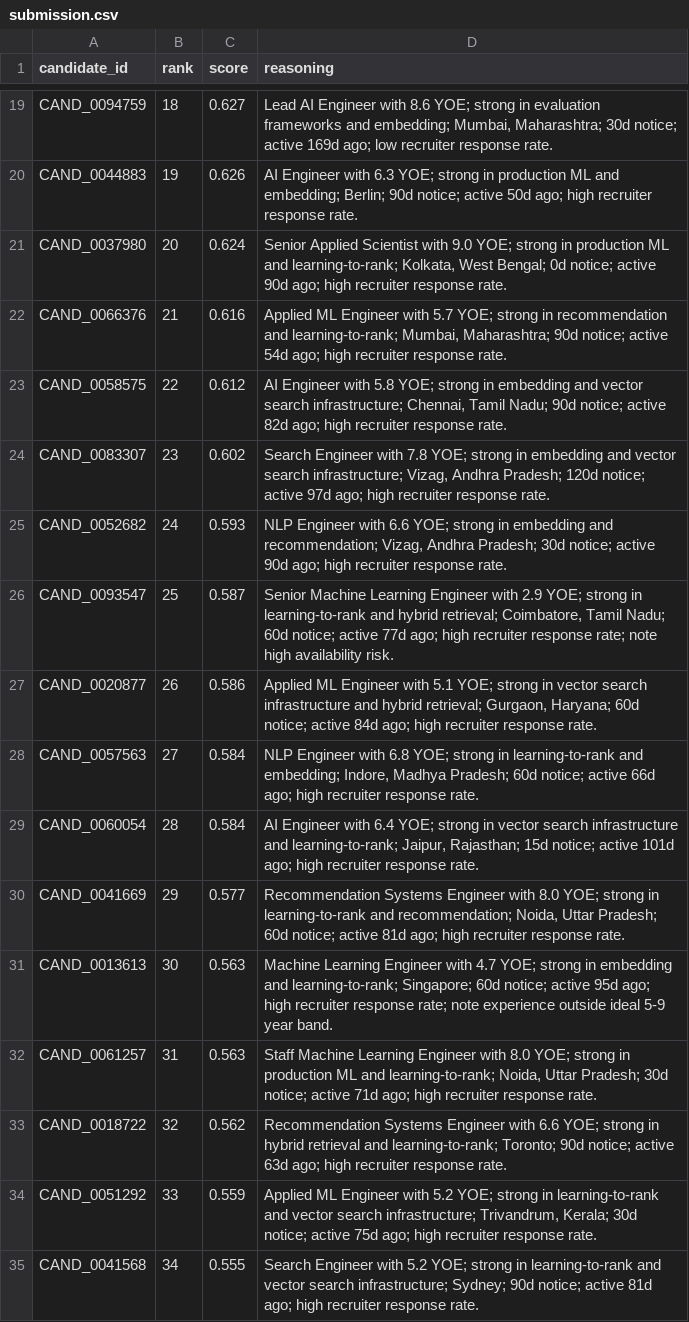
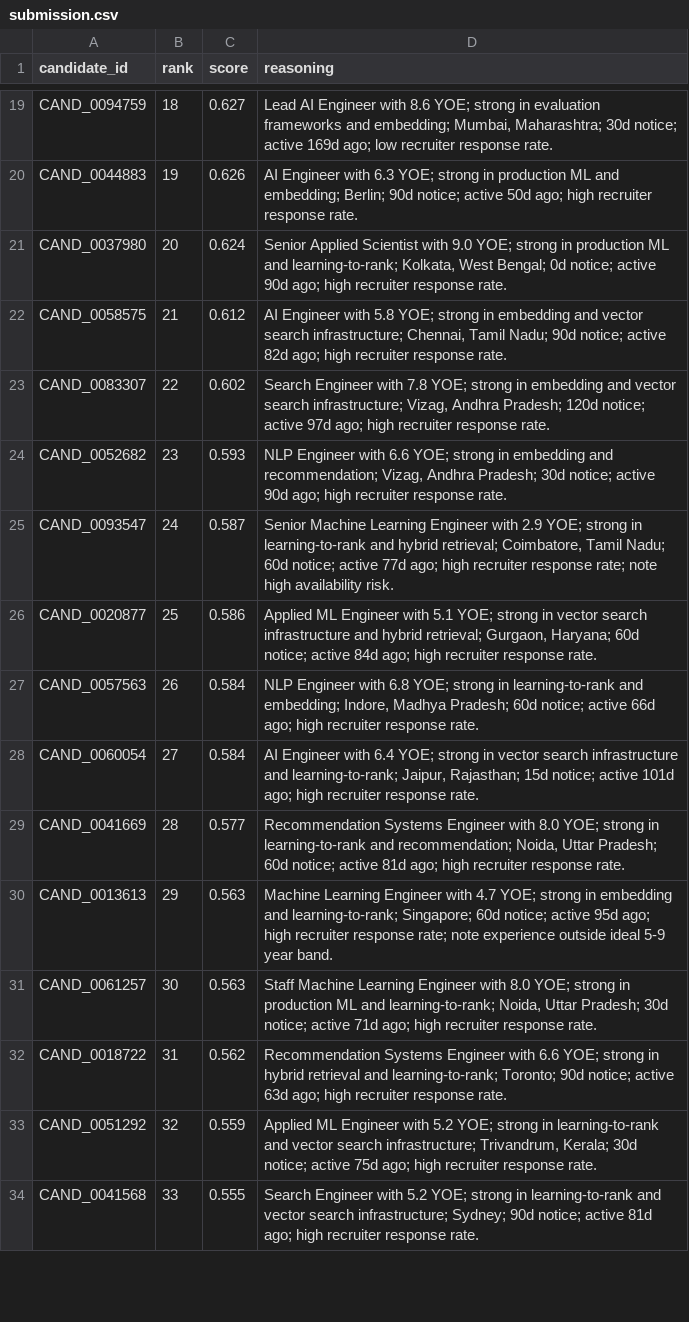
Before and after one commit to NOT-BAD-YAR/Redrop, a CSV file: redrob_ranker/output/submission.csv, drawn as a sheet; only a part is shown, gaps mark what is left out; the diff covers the shown part only.

```diff
--- a/redrob_ranker/output/submission.csv
+++ b/redrob_ranker/output/submission.csv
@@ -21,15 +21,14 @@ CAND_0044883,19,0.626,AI Engineer with 6.3 YOE; strong in production ML and embe
 CAND_0037980,20,0.624,"Senior Applied Scientist with 9.0 YOE; strong in production ML and learning-to-rank; Kolkata, West Bengal; 0d notice; active 90d ago; high recruiter response rate."
-CAND_0066376,21,0.616,"Applied ML Engineer with 5.7 YOE; strong in recommendation and learning-to-rank; Mumbai, Maharashtra; 90d notice; active 54d ago; high recruiter response rate."
-CAND_0058575,22,0.612,"AI Engineer with 5.8 YOE; strong in embedding and vector search infrastructure; Chennai, Tamil Nadu; 90d notice; active 82d ago; high recruiter response rate."
-CAND_0083307,23,0.602,"Search Engineer with 7.8 YOE; strong in embedding and vector search infrastructure; Vizag, Andhra Pradesh; 120d notice; active 97d ago; high recruiter response rate."
-CAND_0052682,24,0.593,"NLP Engineer with 6.6 YOE; strong in embedding and recommendation; Vizag, Andhra Pradesh; 30d notice; active 90d ago; high recruiter response rate."
-CAND_0093547,25,0.587,"Senior Machine Learning Engineer with 2.9 YOE; strong in learning-to-rank and hybrid retrieval; Coimbatore, Tamil Nadu; 60d notice; active 77d ago; high recruiter response rate; note high availability risk."
-CAND_0020877,26,0.586,"Applied ML Engineer with 5.1 YOE; strong in vector search infrastructure and hybrid retrieval; Gurgaon, Haryana; 60d notice; active 84d ago; high recruiter response rate."
-CAND_0057563,27,0.584,"NLP Engineer with 6.8 YOE; strong in learning-to-rank and embedding; Indore, Madhya Pradesh; 60d notice; active 66d ago; high recruiter response rate."
-CAND_0060054,28,0.584,"AI Engineer with 6.4 YOE; strong in vector search infrastructure and learning-to-rank; Jaipur, Rajasthan; 15d notice; active 101d ago; high recruiter response rate."
-CAND_0041669,29,0.577,"Recommendation Systems Engineer with 8.0 YOE; strong in learning-to-rank and recommendation; Noida, Uttar Pradesh; 60d notice; active 81d ago; high recruiter response rate."
-CAND_0013613,30,0.563,Machine Learning Engineer with 4.7 YOE; strong in embedding and learning-to-rank; Singapore; 60d notice; active 95d ago; high recruiter response rate; note experience outside ideal 5-9 year band.
-CAND_0061257,31,0.563,"Staff Machine Learning Engineer with 8.0 YOE; strong in production ML and learning-to-rank; Noida, Uttar Pradesh; 30d notice; active 71d ago; high recruiter response rate."
-CAND_0018722,32,0.562,Recommendation Systems Engineer with 6.6 YOE; strong in hybrid retrieval and learning-to-rank; Toronto; 90d notice; active 63d ago; high recruiter response rate.
-CAND_0051292,33,0.559,"Applied ML Engineer with 5.2 YOE; strong in learning-to-rank and vector search infrastructure; Trivandrum, Kerala; 30d notice; active 75d ago; high recruiter response rate."
-CAND_0041568,34,0.555,Search Engineer with 5.2 YOE; strong in learning-to-rank and vector search infrastructure; Sydney; 90d notice; active 81d ago; high recruiter response rate.
+CAND_0058575,21,0.612,"AI Engineer with 5.8 YOE; strong in embedding and vector search infrastructure; Chennai, Tamil Nadu; 90d notice; active 82d ago; high recruiter response rate."
+CAND_0083307,22,0.602,"Search Engineer with 7.8 YOE; strong in embedding and vector search infrastructure; Vizag, Andhra Pradesh; 120d notice; active 97d ago; high recruiter response rate."
+CAND_0052682,23,0.593,"NLP Engineer with 6.6 YOE; strong in embedding and recommendation; Vizag, Andhra Pradesh; 30d notice; active 90d ago; high recruiter response rate."
+CAND_0093547,24,0.587,"Senior Machine Learning Engineer with 2.9 YOE; strong in learning-to-rank and hybrid retrieval; Coimbatore, Tamil Nadu; 60d notice; active 77d ago; high recruiter response rate; note high availability risk."
+CAND_0020877,25,0.586,"Applied ML Engineer with 5.1 YOE; strong in vector search infrastructure and hybrid retrieval; Gurgaon, Haryana; 60d notice; active 84d ago; high recruiter response rate."
+CAND_0057563,26,0.584,"NLP Engineer with 6.8 YOE; strong in learning-to-rank and embedding; Indore, Madhya Pradesh; 60d notice; active 66d ago; high recruiter response rate."
+CAND_0060054,27,0.584,"AI Engineer with 6.4 YOE; strong in vector search infrastructure and learning-to-rank; Jaipur, Rajasthan; 15d notice; active 101d ago; high recruiter response rate."
+CAND_0041669,28,0.577,"Recommendation Systems Engineer with 8.0 YOE; strong in learning-to-rank and recommendation; Noida, Uttar Pradesh; 60d notice; active 81d ago; high recruiter response rate."
+CAND_0013613,29,0.563,Machine Learning Engineer with 4.7 YOE; strong in embedding and learning-to-rank; Singapore; 60d notice; active 95d ago; high recruiter response rate; note experience outside ideal 5-9 year band.
+CAND_0061257,30,0.563,"Staff Machine Learning Engineer with 8.0 YOE; strong in production ML and learning-to-rank; Noida, Uttar Pradesh; 30d notice; active 71d ago; high recruiter response rate."
+CAND_0018722,31,0.562,Recommendation Systems Engineer with 6.6 YOE; strong in hybrid retrieval and learning-to-rank; Toronto; 90d notice; active 63d ago; high recruiter response rate.
+CAND_0051292,32,0.559,"Applied ML Engineer with 5.2 YOE; strong in learning-to-rank and vector search infrastructure; Trivandrum, Kerala; 30d notice; active 75d ago; high recruiter response rate."
+CAND_0041568,33,0.555,Search Engineer with 5.2 YOE; strong in learning-to-rank and vector search infrastructure; Sydney; 90d notice; active 81d ago; high recruiter response rate.
```
Also changed, not shown: 2 added rows, 1 removed row and 65 edited cells elsewhere in this file, 1 other file.
